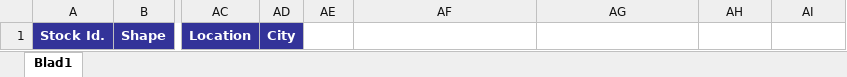
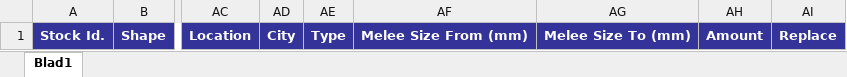
Before and after one commit to MukunaChristian/labtrader, an Excel workbook: Stock Upload Template.xlsx, sheet Blad1, drawn as a sheet; only a part is shown, gaps mark what is left out; values as stored, in another font and other column widths than the file's, no borders; charts and pictures not drawn; the diff names each change by its address in the sheet, - before the commit and + after, or states it on an @@ line.

```diff
--- a/Stock Upload Template.xlsx (sheet Blad1)
+++ b/Stock Upload Template.xlsx (sheet Blad1)
-AE1: (empty)
+AE1: Type
-AE1:AI1 fill: none
+AE1:AI1 fill: #333399
-AF1: (empty)
+AF1: Melee Size From (mm)
-AG1: (empty)
+AG1: Melee Size To (mm)
-AH1: (empty)
+AH1: Amount
-AI1: (empty)
+AI1: Replace
```
Also changed, not shown: public/assets/Stock Upload Template.xlsx, src/assets/Stock Upload Template.xlsx, 4 other files.
